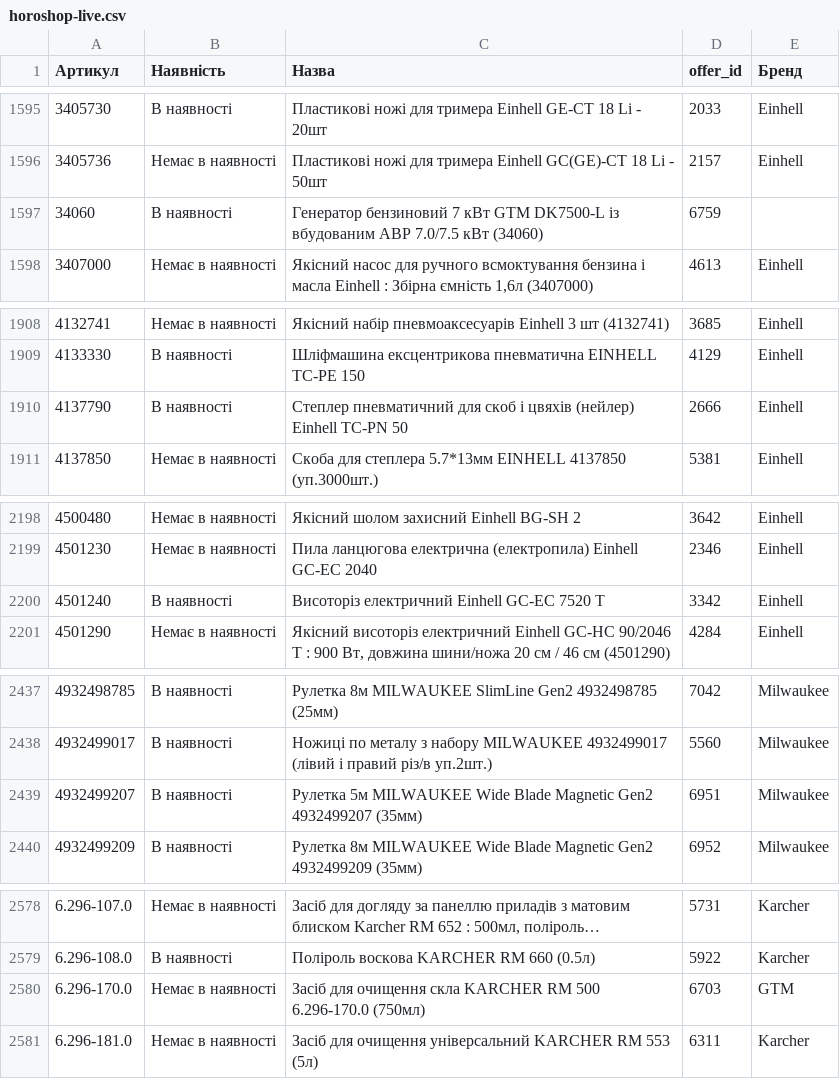
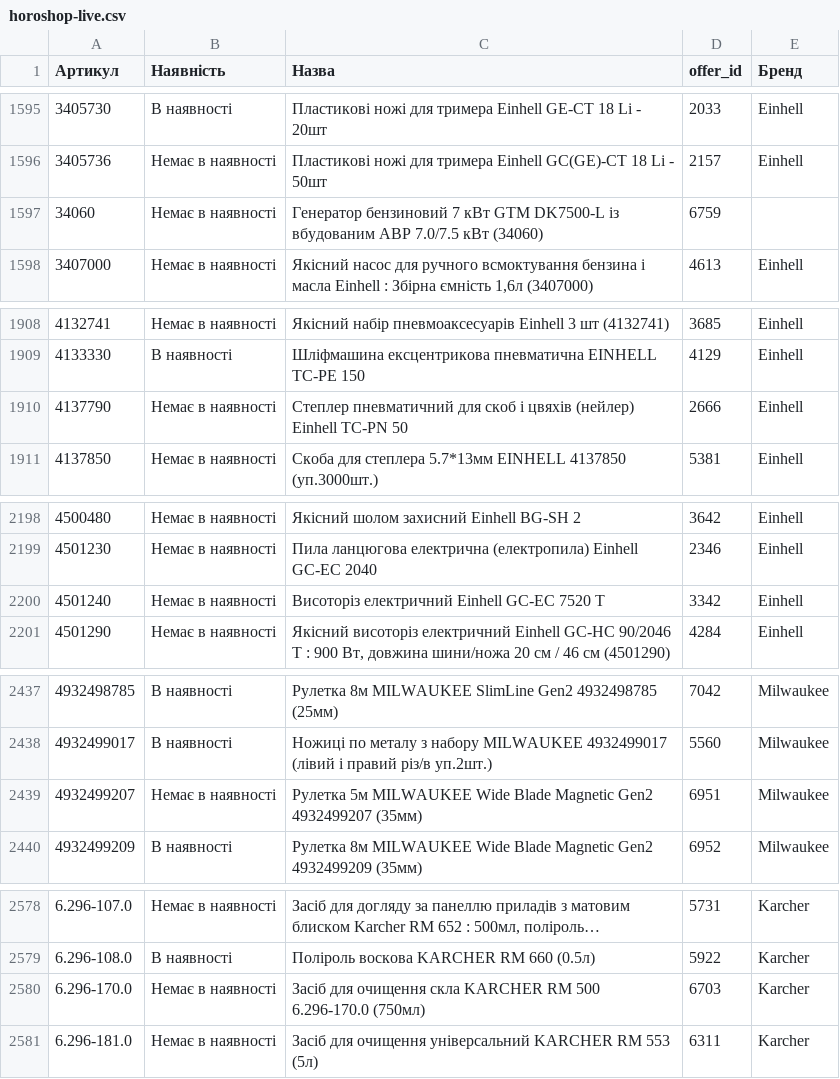
Before and after one commit to TSOstap/NEO.HM-1-, a CSV file: tools-store-feed/horoshop-live.csv, drawn as a sheet; only a part is shown, gaps mark what is left out; long unchanged cells end in …; the diff covers the shown part only.

```diff
--- a/tools-store-feed/horoshop-live.csv
+++ b/tools-store-feed/horoshop-live.csv
@@ -1596,3 +1596,3 @@
 3405736,Немає в наявності,Пластикові ножі для тримера Einhell GC(GE)-CT 18 Li - 50шт,2157,Einhell
-34060,В наявності,Генератор бензиновий 7 кВт GTM DK7500-L із вбудованим АВР 7.0/7.5 кВт (34060),6759,
+34060,Немає в наявності,Генератор бензиновий 7 кВт GTM DK7500-L із вбудованим АВР 7.0/7.5 кВт (34060),6759,
 3407000,Немає в наявності,"Якісний насос для ручного всмоктування бензина і масла Einhell : Збірна ємність 1,6л (3407000)",4613,Einhell
@@ -1909,3 +1909,3 @@
 4133330,В наявності,Шліфмашина ексцентрикова пневматична EINHELL TC-PE 150,4129,Einhell
-4137790,В наявності,Степлер пневматичний для скоб і цвяхів (нейлер) Einhell TC-PN 50,2666,Einhell
+4137790,Немає в наявності,Степлер пневматичний для скоб і цвяхів (нейлер) Einhell TC-PN 50,2666,Einhell
 4137850,Немає в наявності,Скоба для степлера 5.7*13мм EINHELL 4137850 (уп.3000шт.),5381,Einhell
@@ -2199,3 +2199,3 @@
 4501230,Немає в наявності,Пила ланцюгова електрична (електропила) Einhell GC-EC 2040,2346,Einhell
-4501240,В наявності,Висоторіз електричний Einhell GC-EC 7520 T,3342,Einhell
+4501240,Немає в наявності,Висоторіз електричний Einhell GC-EC 7520 T,3342,Einhell
 4501290,Немає в наявності,"Якісний висоторіз електричний Einhell GC-HC 90/2046 T : 900 Вт, довжина шини/ножа 20 см / 46 см (4501290)",4284,Einhell
@@ -2438,3 +2438,3 @@
 4932499017,В наявності,Ножиці по металу з набору MILWAUKEE 4932499017 (лівий і правий різ/в уп.2шт.),5560,Milwaukee
-4932499207,В наявності,Рулетка 5м MILWAUKEE Wide Blade Magnetic Gen2 4932499207 (35мм),6951,Milwaukee
+4932499207,Немає в наявності,Рулетка 5м MILWAUKEE Wide Blade Magnetic Gen2 4932499207 (35мм),6951,Milwaukee
 4932499209,В наявності,Рулетка 8м MILWAUKEE Wide Blade Magnetic Gen2 4932499209 (35мм),6952,Milwaukee
@@ -2579,3 +2579,3 @@
 6.296-108.0,В наявності,Поліроль воскова KARCHER RM 660 (0.5л),5922,Karcher
-6.296-170.0,Немає в наявності,Засіб для очищення скла KARCHER RM 500 6.296-170.0 (750мл),6703,GTM
+6.296-170.0,Немає в наявності,Засіб для очищення скла KARCHER RM 500 6.296-170.0 (750мл),6703,Karcher
 6.296-181.0,Немає в наявності,Засіб для очищення універсальний KARCHER RM 553 (5л),6311,Karcher
```
Also changed, not shown: 38 edited cells elsewhere in this file, 2 other files.
